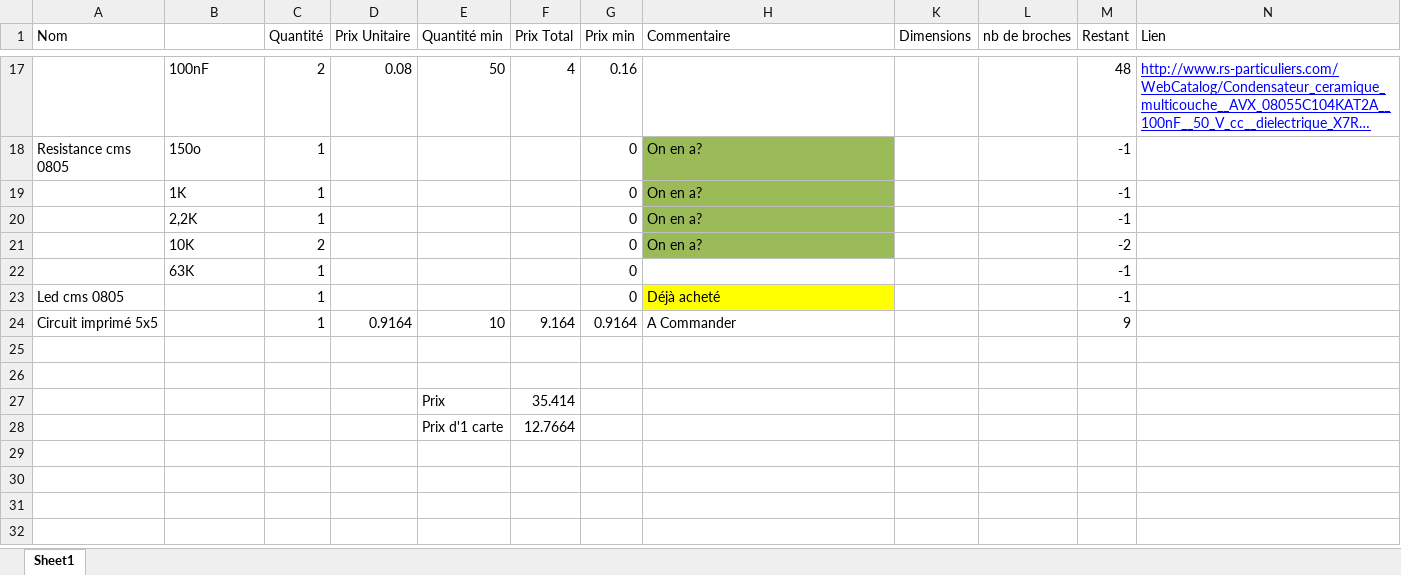
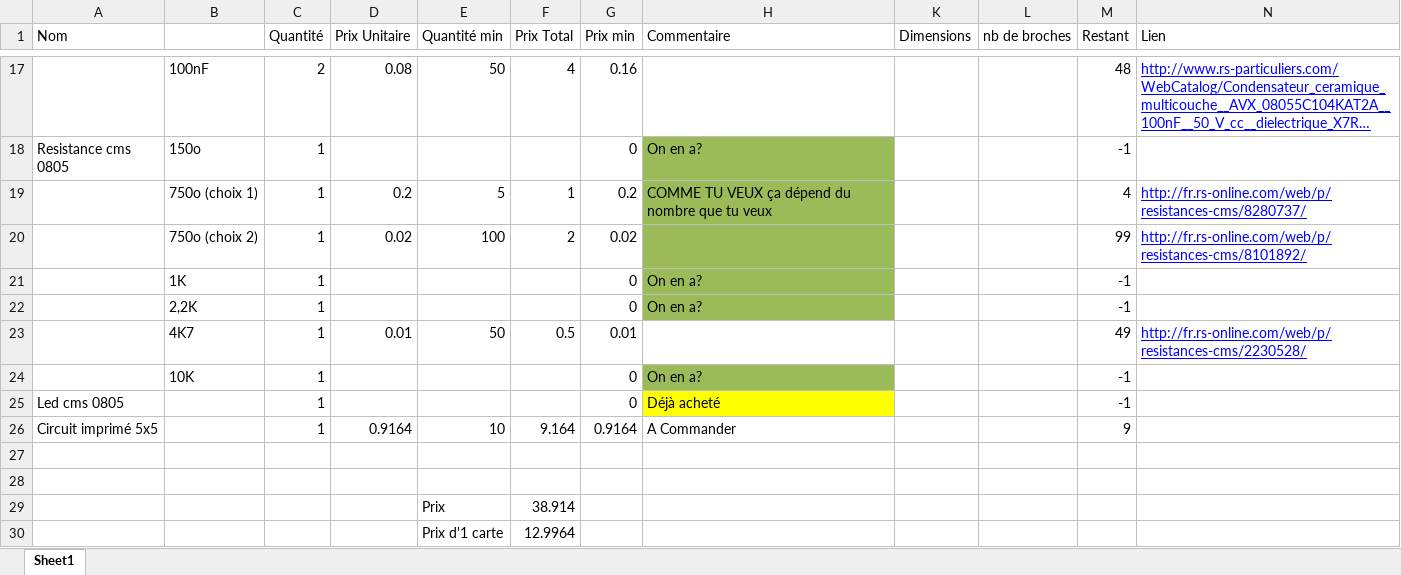
Before and after one commit to Soupalognon/Projet_Emulateur_AX12, an Excel workbook: Composant Carte emulateur AX12.xlsx, sheet Sheet1, drawn as a sheet; only a part is shown, gaps mark what is left out; long unchanged cells end in …; values as stored, in another font and other column widths than the file's, no borders; removed rows and columns are numbered as before the commit, all else as after; the diff names each change by its address in the sheet, - before the commit and + after, or states it on an @@ line.

Commit message:
Modif valeurs resistances pour DDT et capteur de courant + Rajout sur liste composants

```diff
--- a/Composant Carte emulateur AX12.xlsx (sheet Sheet1)
+++ b/Composant Carte emulateur AX12.xlsx (sheet Sheet1)
+row 19:  | 750o (choix 1) | 1 | 0.2 | 5 | 1 | 0.2 | COMME TU VEUX ça dépend du nombre que tu veux |  |  | 4 | http://fr.rs-online.com/web/p/resistances-cms/8280737/
+row 20:  | 750o (choix 2) | 1 | 0.02 | 100 | 2 | 0.02 |  |  |  | 99 | http://fr.rs-online.com/web/p/resistances-cms/8101892/
-row 21:  | 10K | 2 |  |  |  | 0 | On en a? |  |  | -2
+row 23:  | 4K7 | 1 | 0.01 | 50 | 0.5 | 0.01 |  |  |  | 49 | http://fr.rs-online.com/web/p/resistances-cms/2230528/
-B24: 63K
+B24: 10K
-H24 (Commentaire): (empty)
+H24 (Commentaire): On en a?
-H24 fill: none
+H24 fill: #9BBB59
-F29 (Prix Total): 35.414
+F29 (Prix Total): 38.914
-F30 (Prix Total): 12.7664
+F30 (Prix Total): 12.9964
```
Also changed, not shown: formulas that keep their value, 13 other files.
